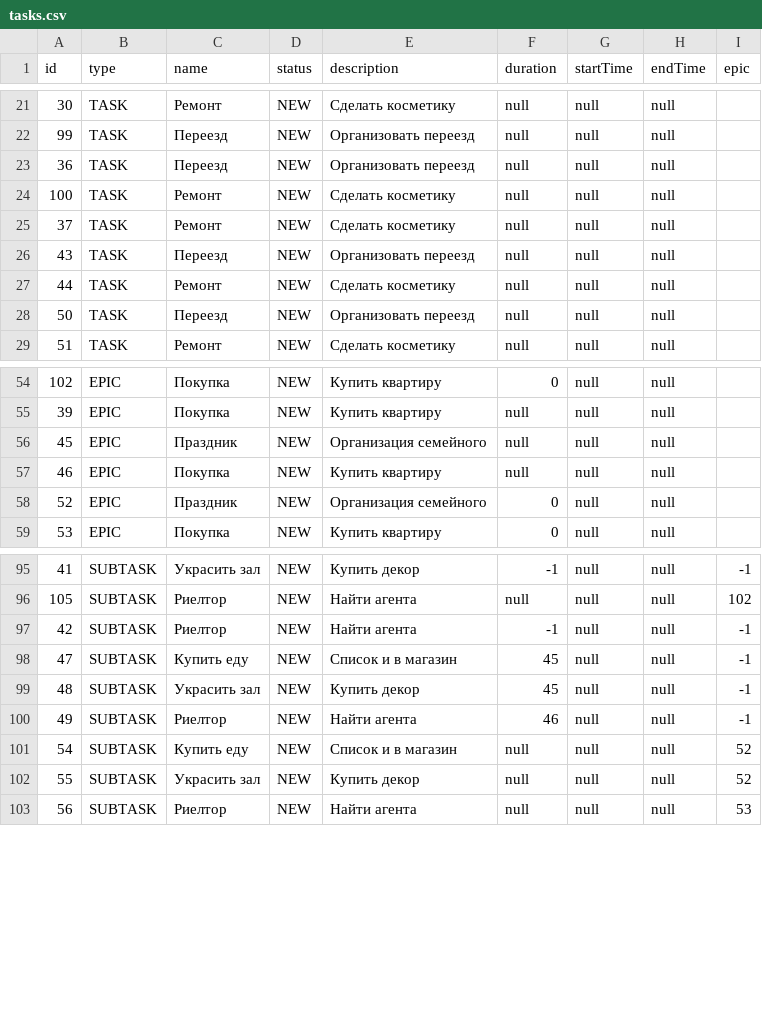
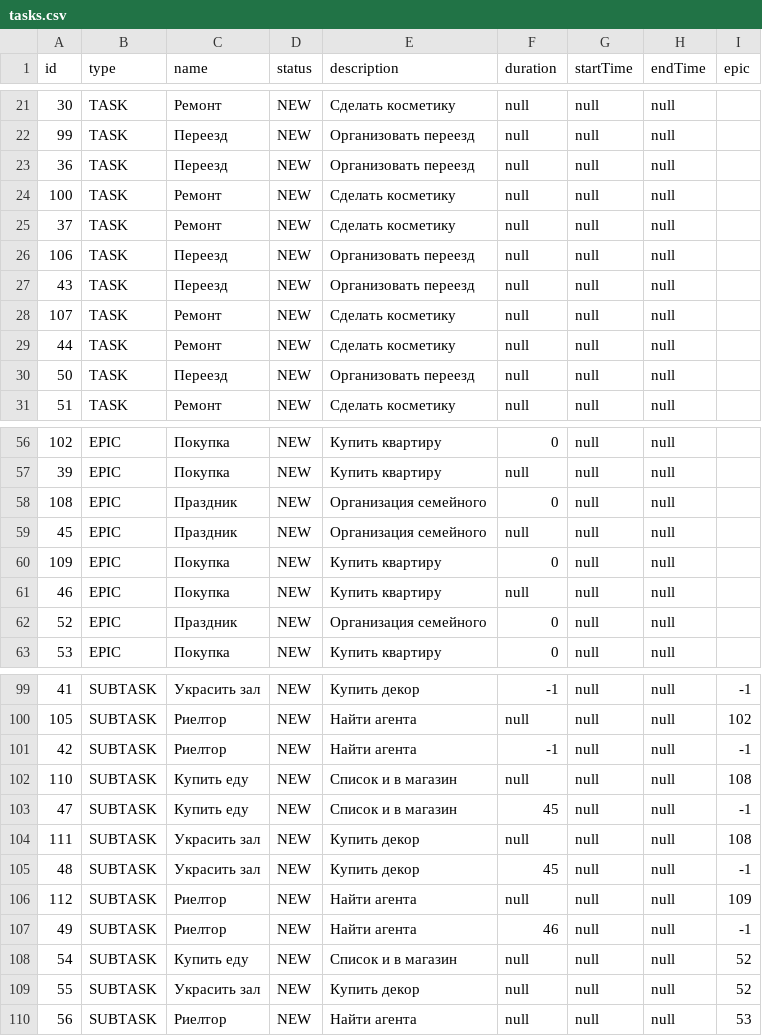
Before and after one commit to HooTraS/java-kanban, a CSV file: resources/tasks.csv, drawn as a sheet; only a part is shown, gaps mark what is left out; the diff names each change by its address in the sheet, - before the commit and + after, or states it on an @@ line.

```diff
--- a/resources/tasks.csv
+++ b/resources/tasks.csv
+row 26: 106 | TASK | Переезд | NEW | Организовать переезд | null | null | null
+row 28: 107 | TASK | Ремонт | NEW | Сделать косметику | null | null | null
+row 58: 108 | EPIC | Праздник | NEW | Организация семейного | 0 | null | null
+row 60: 109 | EPIC | Покупка | NEW | Купить квартиру | 0 | null | null
+row 102: 110 | SUBTASK | Купить еду | NEW | Список и в магазин | null | null | null | 108
+row 104: 111 | SUBTASK | Украсить зал | NEW | Купить декор | null | null | null | 108
+row 106: 112 | SUBTASK | Риелтор | NEW | Найти агента | null | null | null | 109
```
Also changed, not shown: 15 other files.
